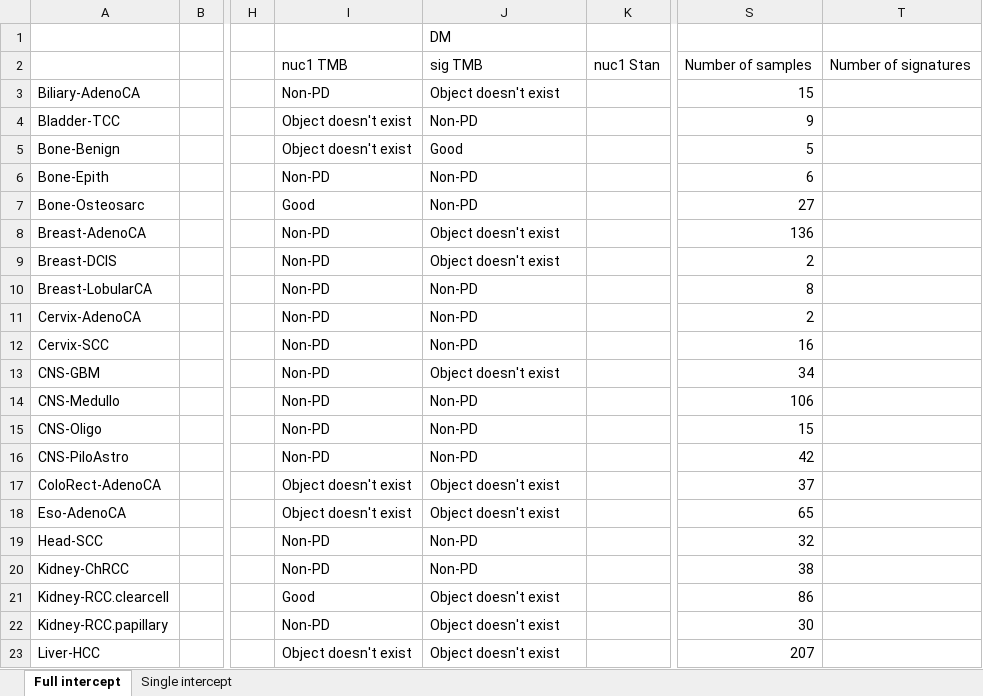
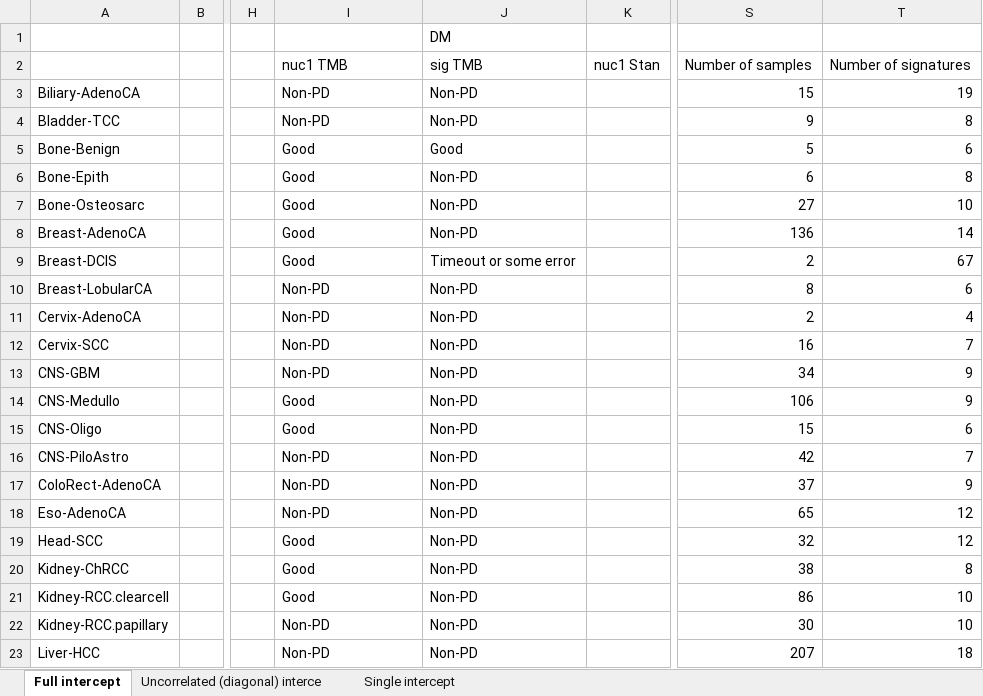
Before and after one commit to lm687/Global_Differential_Abundance_Pipeline, an Excel workbook: code/samples_summary_inference.xlsx, sheet Full intercept, drawn as a sheet; only a part is shown, gaps mark what is left out; values as stored, in another font and other column widths than the file's, no cell formats; the diff covers the shown part only; the diff names each change by its address in the sheet, - before the commit and + after, or states it on an @@ line.

```diff
--- a/code/samples_summary_inference.xlsx (sheet Full intercept)
+++ b/code/samples_summary_inference.xlsx (sheet Full intercept)
+sheet tab: Uncorrelated (diagonal) interce
-J3: Object doesn't exist
+J3: Non-PD
-T3: (empty)
+T3: 19
-I4: Object doesn't exist
+I4: Non-PD
-T4: (empty)
+T4: 8
-I5: Object doesn't exist
+I5: Good
-T5: (empty)
+T5: 6
-I6: Non-PD
+I6: Good
-T6: (empty)
+T6: 8
-T7: (empty)
+T7: 10
-I8:I9: Non-PD
+I8:I9: Good
-J8: Object doesn't exist
+J8: Non-PD
-T8: (empty)
+T8: 14
-J9: Object doesn't exist
+J9: Timeout or some error
-T9: (empty)
+T9: 67
-T10: (empty)
+T10: 6
-T11: (empty)
+T11: 4
-T12: (empty)
+T12: 7
-J13: Object doesn't exist
+J13: Non-PD
-T13:T14: (empty)
+T13:T14: 9
-I14:I15: Non-PD
+I14:I15: Good
-T15: (empty)
+T15: 6
-T16: (empty)
+T16: 7
-I17:I18: Object doesn't exist
+I17:I18: Non-PD
-J17:J18: Object doesn't exist
+J17:J18: Non-PD
-T17: (empty)
+T17: 9
-T18:T19: (empty)
+T18:T19: 12
-I19:I20: Non-PD
+I19:I20: Good
-T20: (empty)
+T20: 8
-J21:J23: Object doesn't exist
+J21:J23: Non-PD
-T21:T22: (empty)
+T21:T22: 10
-I23: Object doesn't exist
+I23: Non-PD
-T23: (empty)
+T23: 18
```
Also changed, not shown: 30 edited cells elsewhere in this sheet, cell formats, 33 other files.
